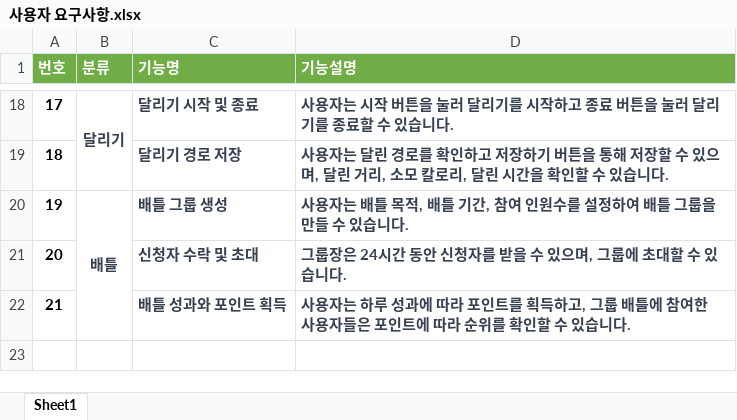
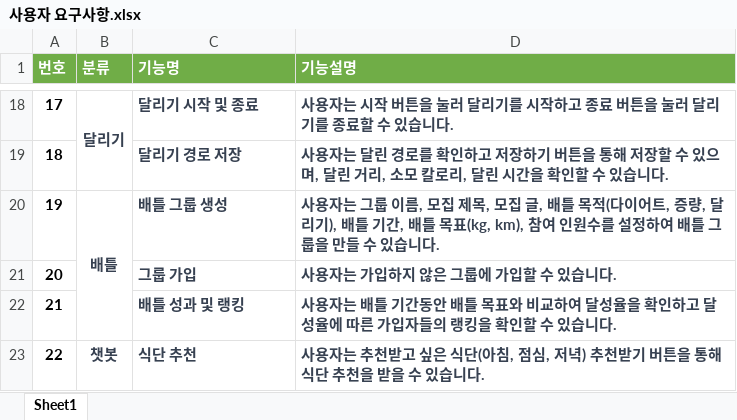
Before and after one commit to jmd5314/Kalculator, an Excel workbook: 프로젝트 기획 및 설계 자료/사용자 요구사항.xlsx, sheet Sheet1, drawn as a sheet; only a part is shown, gaps mark what is left out; values as stored, in another font and other column widths than the file's, no borders; removed rows and columns are numbered as before the commit, all else as after; the diff names each change by its address in the sheet, - before the commit and + after, or states it on an @@ line.

Commit message:
[Docs] 사용자 요구사항 수정

```diff
--- a/프로젝트 기획 및 설계 자료/사용자 요구사항.xlsx (sheet Sheet1)
+++ b/프로젝트 기획 및 설계 자료/사용자 요구사항.xlsx (sheet Sheet1)
-D20 (기능설명): …용자는 배틀 목적, 배틀 기간, 참여 인…
+D20 (기능설명): …용자는 그룹 이름, 모집 제목, 모집 글, 배틀 목적(다이어트, 증량, 달리기), 배틀 기간, 배틀 목표(kg, km), 참여 인…
-row 21: 20 |  | 신청자 수락 및 초대 | 그룹장은 24시간 동안 신청자를 받을 수 있으며, 그룹에 초대할 수 있습니다.
-row 22: 21 |  | 배틀 성과와 포인트 획득 | 사용자는 하루 성과에 따라 포인트를 획득하고, 그룹 배틀에 참여한 사용자들은 포인트에 따라 순위를 확인할 수 있습니다.
+row 21: 20 |  | 그룹 가입 | 사용자는 가입하지 않은 그룹에 가입할 수 있습니다.
+row 22: 21 |  | 배틀 성과 및 랭킹 | 사용자는 배틀 기간동안 배틀 목표와 비교하여 달성율을 확인하고 달성율에 따른 가입자들의 랭킹을 확인할 수 있습니다.
+row 23: 22 | 챗봇 | 식단 추천 | 사용자는 추천받고 싶은 식단(아침, 점심, 저녁) 추천받기 버튼을 통해 식단 추천을 받을 수 있습니다.
```
